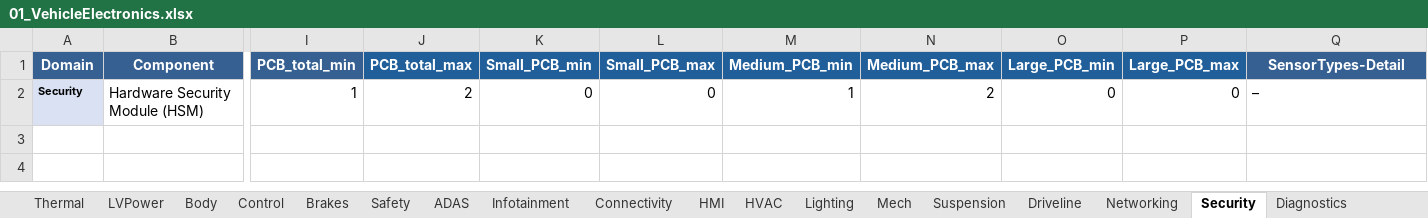
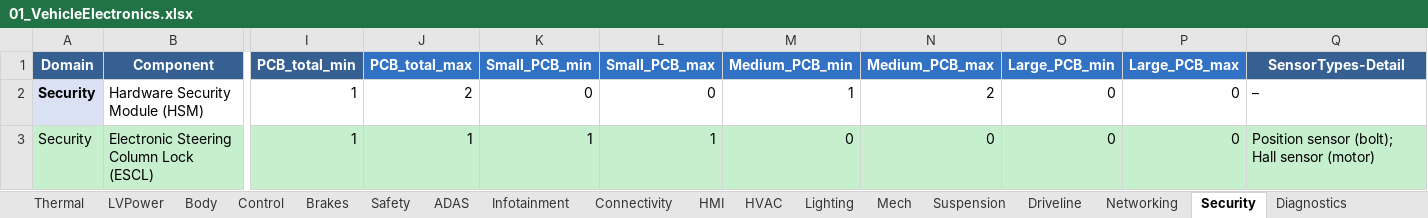
Before and after one commit to MattRoess/RAWCLICVehicleElectronics, an Excel workbook: Data/01_VehicleElectronics.xlsx, sheet Security, drawn as a sheet; only a part is shown, gaps mark what is left out; values as stored, in another font and other column widths than the file's, no borders; rows hold the shown columns only; the diff names each change by its address in the sheet, - before the commit and + after, or states it on an @@ line.

```diff
--- a/Data/01_VehicleElectronics.xlsx (sheet Security)
+++ b/Data/01_VehicleElectronics.xlsx (sheet Security)
-J1:P1 fill: #215F9A
+J1:P1 fill: #3172C4
@@ A2 text size: larger @@
+row 3: Security | Electronic Steering Column Lock (ESCL) | 1 | 1 | 1 | 1 | 0 | 0 | 0 | 0 | Position sensor (bolt); Hall sensor (motor)
```
Also changed, not shown: sheet Body, sheet HVPowerElectronics, sheet HMI, sheet Safety, sheet HVAC, sheet Suspension, 13 more sheets, 15 other files.
